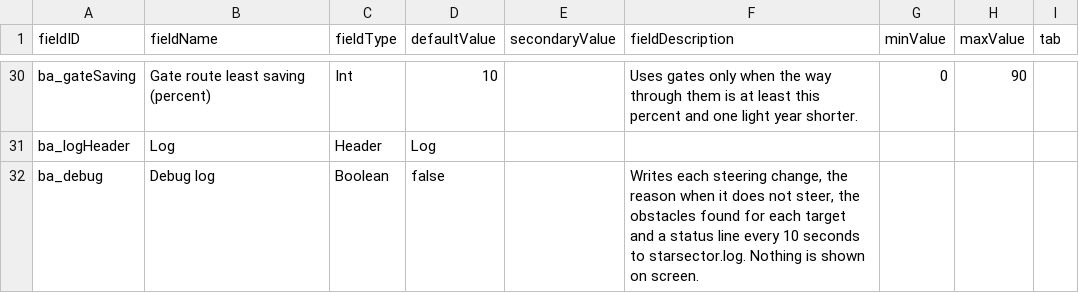
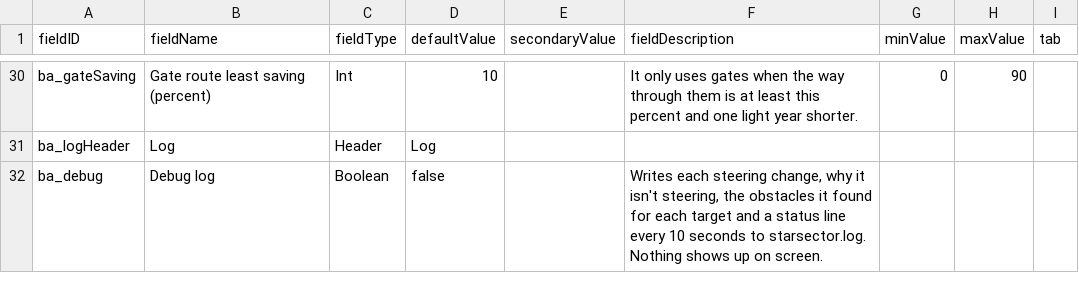
Before and after one commit to Mjolniar/auto-er-pilot, a CSV file: data/config/LunaSettings.csv, drawn as a sheet; only a part is shown, gaps mark what is left out; the diff covers the shown part only; the diff names each change by its address in the sheet, - before the commit and + after, or states it on an @@ line.

```diff
--- a/data/config/LunaSettings.csv
+++ b/data/config/LunaSettings.csv
-F30 (fieldDescription): Uses gates only when the…
+F30 (fieldDescription): It only uses gates when the…
-F32 (fieldDescription): …steering change, the reason when it does not steer, the obstacles found for each target and a status line every 10 seconds to starsector.log. Nothing is shown on screen.
+F32 (fieldDescription): …steering change, why it isn't steering, the obstacles it found for each target and a status line every 10 seconds to starsector.log. Nothing shows up on screen.
```
Also changed, not shown: 20 edited cells elsewhere in this file, 6 other files.
